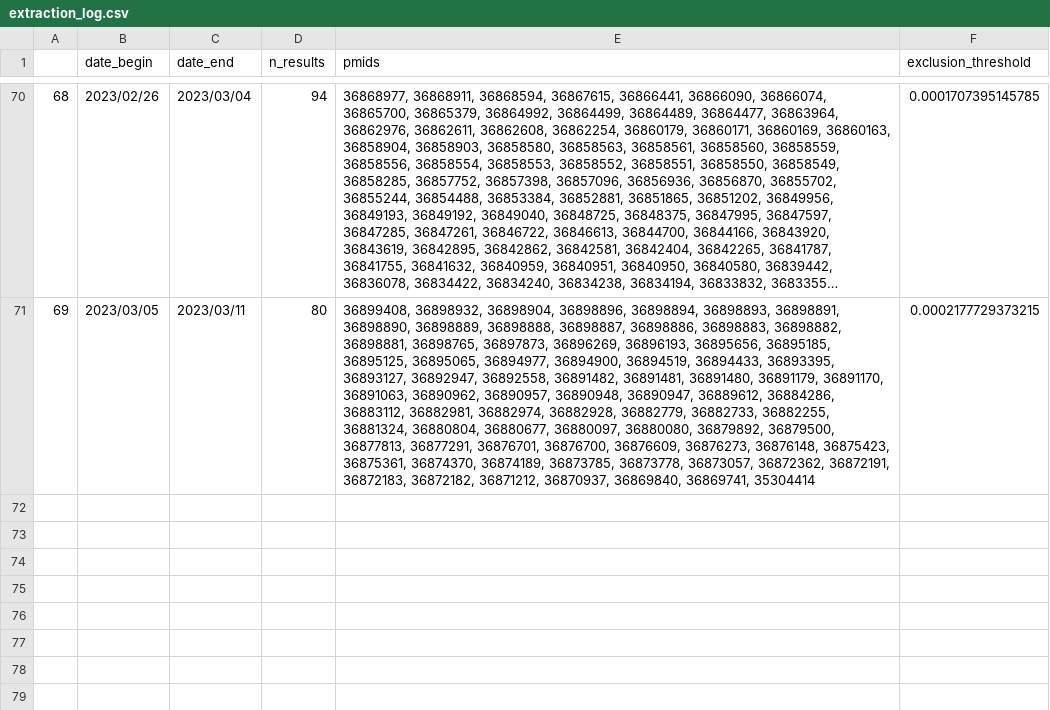
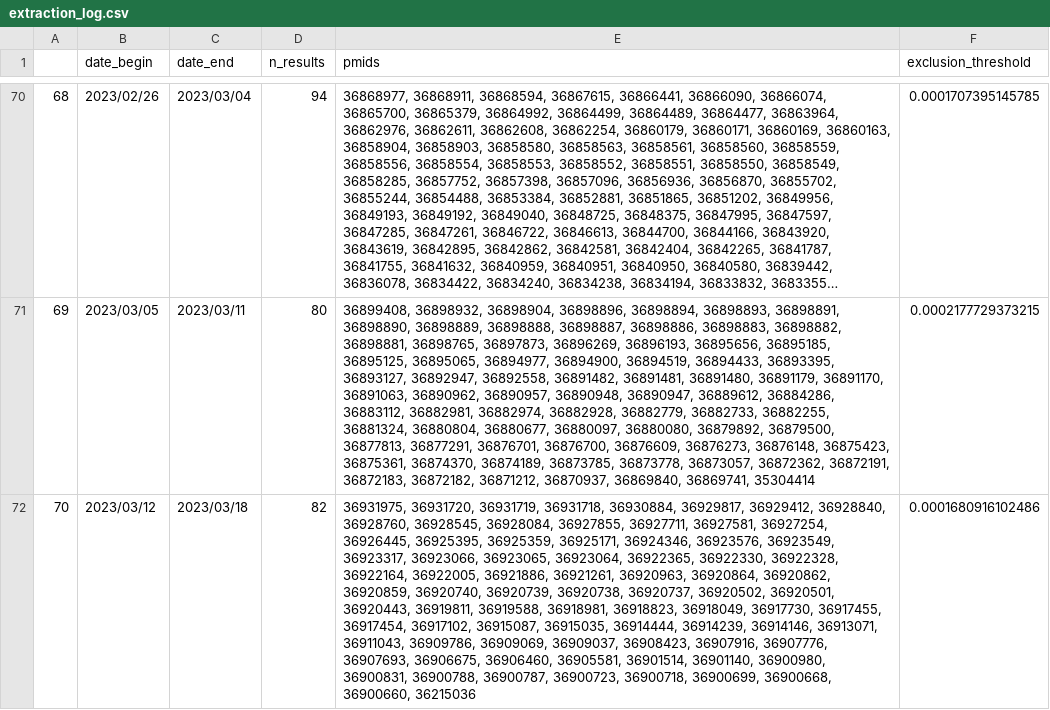
Before and after one commit to urppchusj/impactpharmacie, a CSV file: data/second_gen/extraction_log.csv, drawn as a sheet; only a part is shown, gaps mark what is left out; long unchanged cells end in …; the diff names each change by its address in the sheet, - before the commit and + after, or states it on an @@ line.

Commit message:
data update 2023/03/20

```diff
--- a/data/second_gen/extraction_log.csv
+++ b/data/second_gen/extraction_log.csv
+row 72: 70 | 2023/03/12 | 2023/03/18 | 82 | 36931975, 36931720, 36931719, 36931718, 36930884, 36929817, 36929412, 36928840, 36928760, 36928545, 36928084, 36927855, 36927711, 36927581, 36927254, 36926445, 36925395, 36925359, 36925171, 36924346, 36923576, 36923549, 36923317, 36923066, 36923065, 36923064, 36922365, 36922330, 36922328, 36922164, 36922005, 36921886, 36921261, 36920963, 36920864, 36920862, 36920859, 36920740, 36920739, 36920738, 36920737, 36920502, 36920501, 36920443, 36919811, 36919588, 36918981, 36918823, 36918049, 36917730, 36917455, 36917454, 36917102, 36915087, 36915035, 36914444, 36914239, 36914146, 36913071, 36911043, 36909786, 36909069, 36909037, 36908423, 36907916, 36907776, 36907693, 36906675, 36906460, 36905581, 36901514, 36901140, 36900980, 36900831, 36900788, 36900787, 36900723, 36900718, 36900699, 36900668, 36900660, 36215036 | 0.0001680916102486
```
Also changed, not shown: data/second_gen/predictions.csv, 2 other files.
